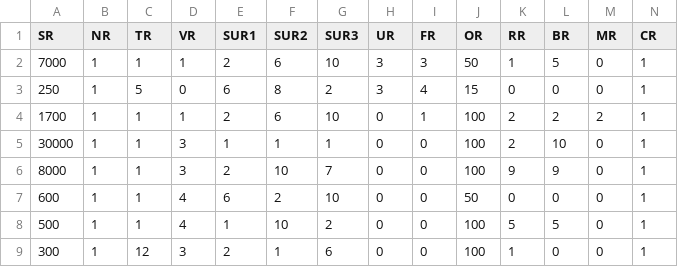
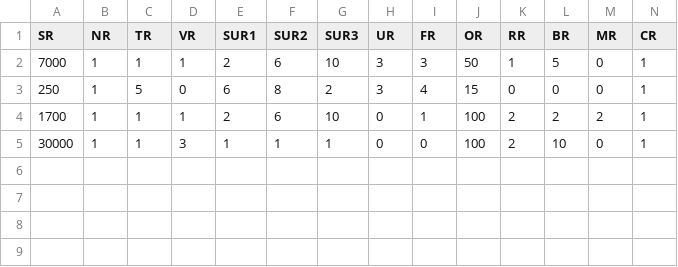
Before and after one commit to arees88/ML_Azure_P3_Capstone, a CSV file: Amphibians_testset.csv, drawn as a sheet; only a part is shown; rows hold the shown columns only; the diff names each change by its address in the sheet, - before the commit and + after, or states it on an @@ line.

Commit message:
Amphibians Test Set

```diff
--- a/Amphibians_testset.csv
+++ b/Amphibians_testset.csv
-row 6: 8000 | 1 | 1 | 3 | 2 | 10 | 7 | 0 | 0 | 100 | 9 | 9 | 0 | 1
-row 7: 600 | 1 | 1 | 4 | 6 | 2 | 10 | 0 | 0 | 50 | 0 | 0 | 0 | 1
-row 8: 500 | 1 | 1 | 4 | 1 | 10 | 2 | 0 | 0 | 100 | 5 | 5 | 0 | 1
-row 9: 300 | 1 | 12 | 3 | 2 | 1 | 6 | 0 | 0 | 100 | 1 | 0 | 0 | 1
```
